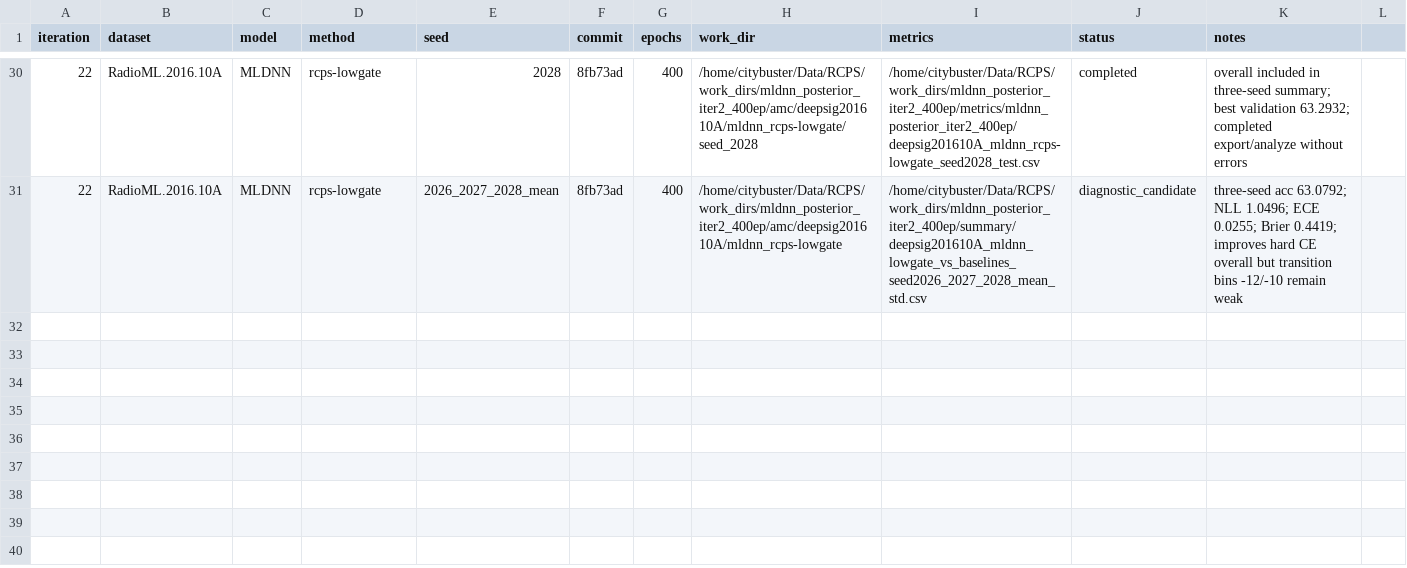
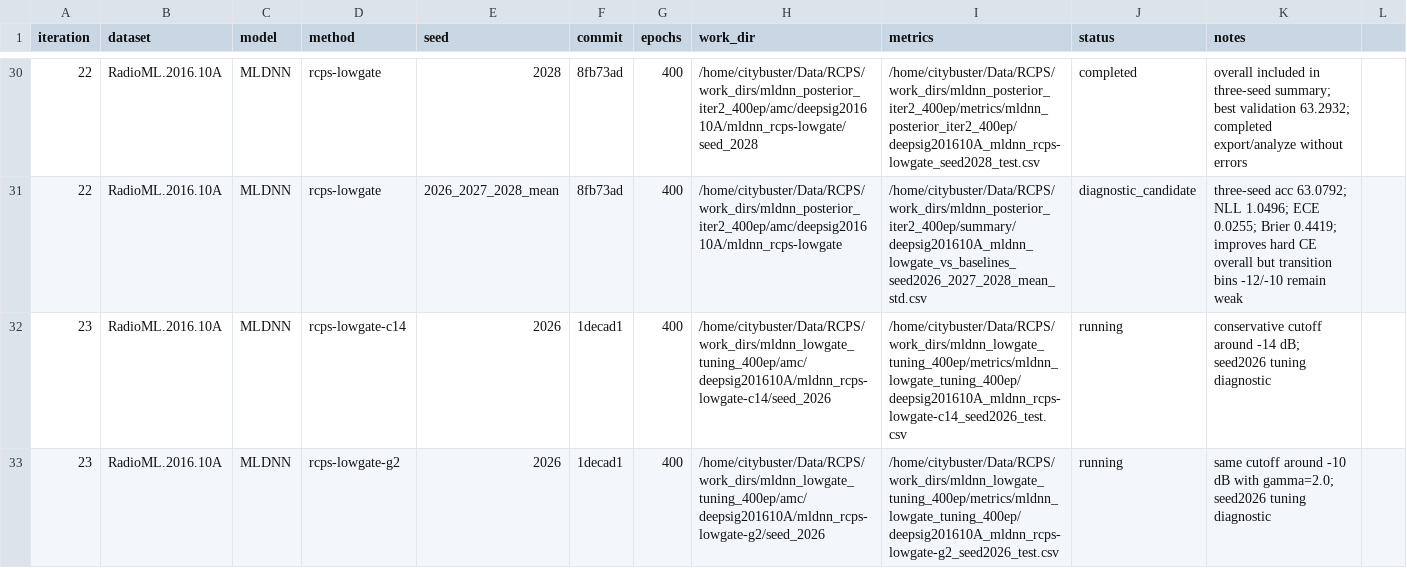
Before and after one commit to Singingkettle/ChangShuoRadioRecognition, a CSV file: docs/rcps/run_manifest.csv, drawn as a sheet; only a part is shown, gaps mark what is left out.

Commit message:
Launch conservative LowGate tuning diagnostics

```diff
--- a/docs/rcps/run_manifest.csv
+++ b/docs/rcps/run_manifest.csv
@@ -31 +31,3 @@ iteration,dataset,model,method,seed,commit,epochs,work_dir,metrics,status,notes
 22,RadioML.2016.10A,MLDNN,rcps-lowgate,2026_2027_2028_mean,8fb73ad,400,/home/citybuster/Data/RCPS/work_dirs/mldnn_posterior_iter2_400ep/amc/deepsig201610A/mldnn_rcps-lowgate,/home/citybuster/Data/RCPS/work_dirs/mldnn_posterior_iter2_400ep/summary/deepsig201610A_mldnn_lowgate_vs_baselines_seed2026_2027_2028_mean_std.csv,diagnostic_candidate,three-seed acc 63.0792; NLL 1.0496; ECE 0.0255; Brier 0.4419; improves hard CE overall but transition bins -12/-10 remain weak
+23,RadioML.2016.10A,MLDNN,rcps-lowgate-c14,2026,1decad1,400,/home/citybuster/Data/RCPS/work_dirs/mldnn_lowgate_tuning_400ep/amc/deepsig201610A/mldnn_rcps-lowgate-c14/seed_2026,/home/citybuster/Data/RCPS/work_dirs/mldnn_lowgate_tuning_400ep/metrics/mldnn_lowgate_tuning_400ep/deepsig201610A_mldnn_rcps-lowgate-c14_seed2026_test.csv,running,conservative cutoff around -14 dB; seed2026 tuning diagnostic
+23,RadioML.2016.10A,MLDNN,rcps-lowgate-g2,2026,1decad1,400,/home/citybuster/Data/RCPS/work_dirs/mldnn_lowgate_tuning_400ep/amc/deepsig201610A/mldnn_rcps-lowgate-g2/seed_2026,/home/citybuster/Data/RCPS/work_dirs/mldnn_lowgate_tuning_400ep/metrics/mldnn_lowgate_tuning_400ep/deepsig201610A_mldnn_rcps-lowgate-g2_seed2026_test.csv,running,same cutoff around -10 dB with gamma=2.0; seed2026 tuning diagnostic
```
Also changed, not shown: 1 other file.
